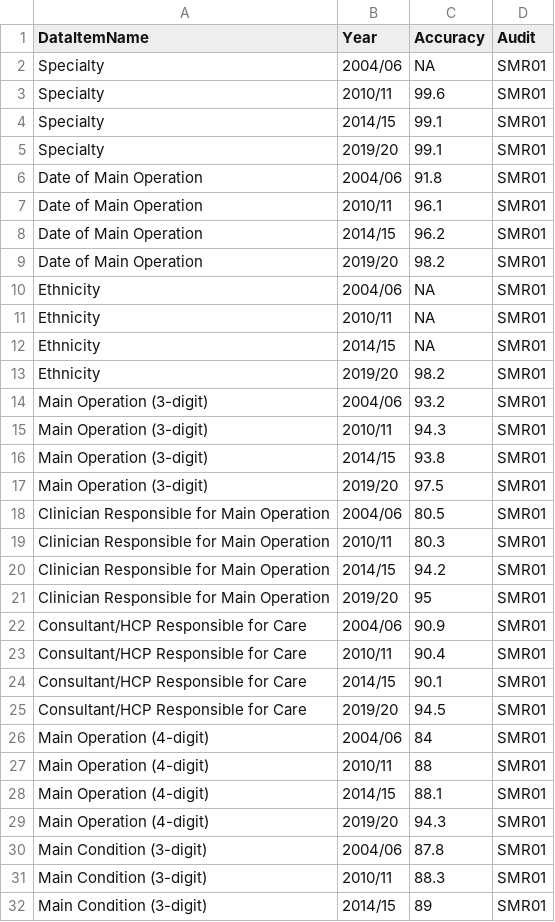
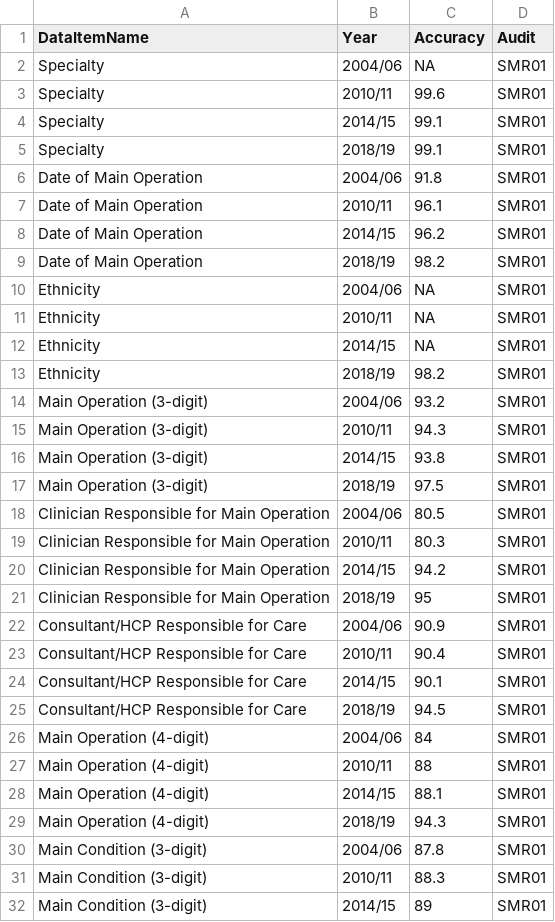
Before and after one commit to Public-Health-Scotland/dqa_dashboard, a CSV file: data/Scotland_SMR_accuracy.csv, drawn as a sheet; only a part is shown; the diff covers the shown part only.

Commit message:
Add files via upload

```diff
--- a/data/Scotland_SMR_accuracy.csv
+++ b/data/Scotland_SMR_accuracy.csv
@@ -4,3 +4,3 @@ Specialty,2010/11,99.6,SMR01
 Specialty,2014/15,99.1,SMR01
-Specialty,2019/20,99.1,SMR01
+Specialty,2018/19,99.1,SMR01
 Date of Main Operation,2004/06,91.8,SMR01
@@ -8,3 +8,3 @@ Date of Main Operation,2010/11,96.1,SMR01
 Date of Main Operation,2014/15,96.2,SMR01
-Date of Main Operation,2019/20,98.2,SMR01
+Date of Main Operation,2018/19,98.2,SMR01
 Ethnicity,2004/06,NA,SMR01
@@ -12,3 +12,3 @@ Ethnicity,2010/11,NA,SMR01
 Ethnicity,2014/15,NA,SMR01
-Ethnicity,2019/20,98.2,SMR01
+Ethnicity,2018/19,98.2,SMR01
 Main Operation (3-digit),2004/06,93.2,SMR01
@@ -16,3 +16,3 @@ Main Operation (3-digit),2010/11,94.3,SMR01
 Main Operation (3-digit),2014/15,93.8,SMR01
-Main Operation (3-digit),2019/20,97.5,SMR01
+Main Operation (3-digit),2018/19,97.5,SMR01
 Clinician Responsible for Main Operation,2004/06,80.5,SMR01
@@ -20,3 +20,3 @@ Clinician Responsible for Main Operation,2010/11,80.3,SMR01
 Clinician Responsible for Main Operation,2014/15,94.2,SMR01
-Clinician Responsible for Main Operation,2019/20,95,SMR01
+Clinician Responsible for Main Operation,2018/19,95,SMR01
 Consultant/HCP Responsible for Care,2004/06,90.9,SMR01
@@ -24,3 +24,3 @@ Consultant/HCP Responsible for Care,2010/11,90.4,SMR01
 Consultant/HCP Responsible for Care,2014/15,90.1,SMR01
-Consultant/HCP Responsible for Care,2019/20,94.5,SMR01
+Consultant/HCP Responsible for Care,2018/19,94.5,SMR01
 Main Operation (4-digit),2004/06,84,SMR01
@@ -28,3 +28,3 @@ Main Operation (4-digit),2010/11,88,SMR01
 Main Operation (4-digit),2014/15,88.1,SMR01
-Main Operation (4-digit),2019/20,94.3,SMR01
+Main Operation (4-digit),2018/19,94.3,SMR01
 Main Condition (3-digit),2004/06,87.8,SMR01
```
Also changed, not shown: 8 edited cells elsewhere in this file.
